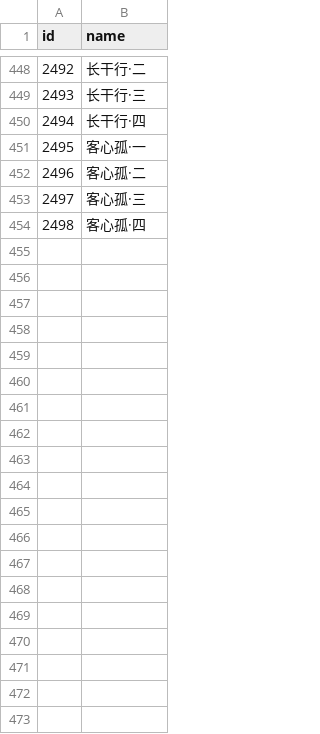
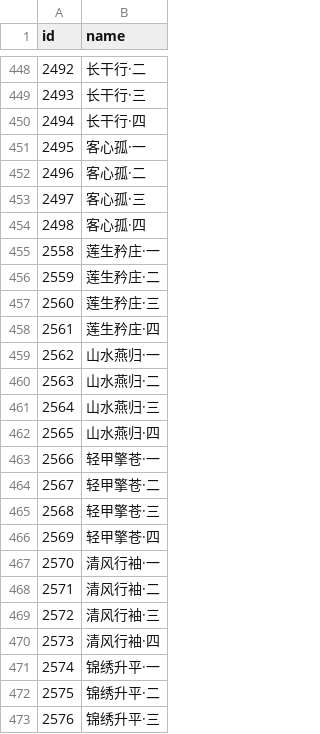
Before and after one commit to j3pz/j3pz-data-processor, a CSV file: output/represents.csv, drawn as a sheet; only a part is shown, gaps mark what is left out; the diff covers the shown part only; the diff names each change by its address in the sheet, - before the commit and + after, or states it on an @@ line.

```diff
--- a/output/represents.csv
+++ b/output/represents.csv
+row 455: 2558 | 莲生矜庄·一
+row 456: 2559 | 莲生矜庄·二
+row 457: 2560 | 莲生矜庄·三
+row 458: 2561 | 莲生矜庄·四
+row 459: 2562 | 山水燕归·一
+row 460: 2563 | 山水燕归·二
+row 461: 2564 | 山水燕归·三
+row 462: 2565 | 山水燕归·四
+row 463: 2566 | 轻甲擎苍·一
+row 464: 2567 | 轻甲擎苍·二
+row 465: 2568 | 轻甲擎苍·三
+row 466: 2569 | 轻甲擎苍·四
+row 467: 2570 | 清风行袖·一
+row 468: 2571 | 清风行袖·二
+row 469: 2572 | 清风行袖·三
+row 470: 2573 | 清风行袖·四
+row 471: 2574 | 锦绣升平·一
+row 472: 2575 | 锦绣升平·二
+row 473: 2576 | 锦绣升平·三
```
Also changed, not shown: 49 added rows elsewhere in this file, output/boss.csv, output/equip_set.csv, 36 other files.
